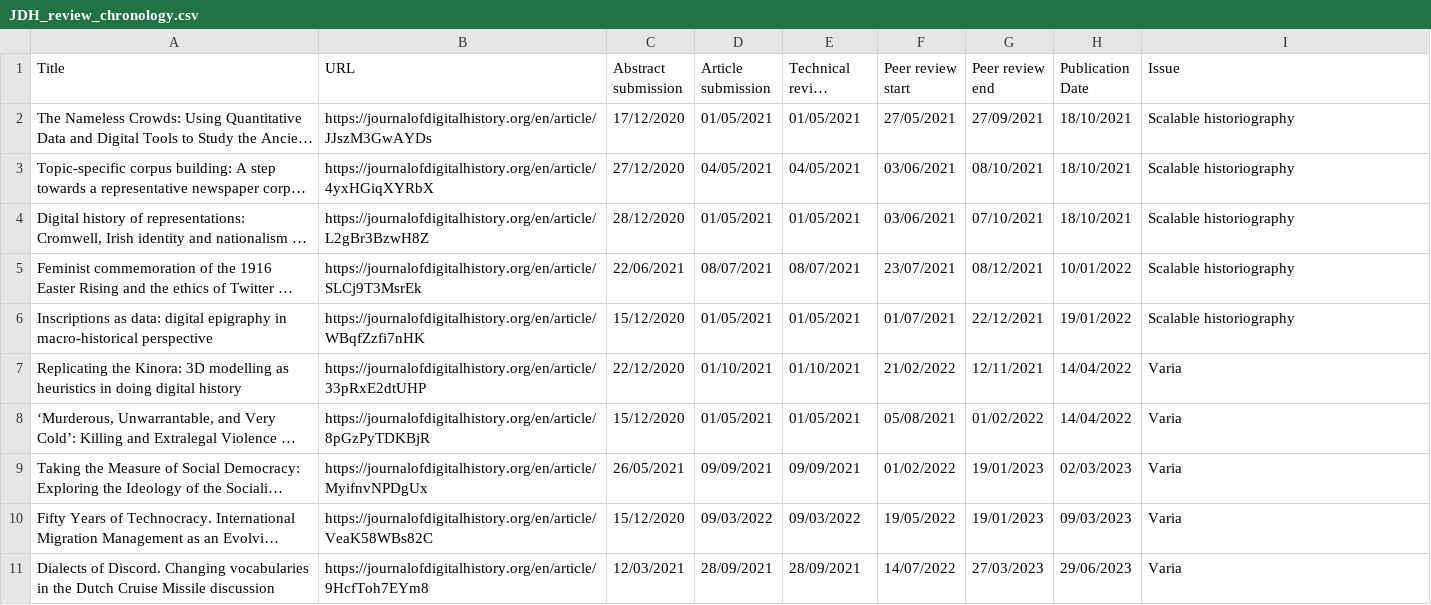
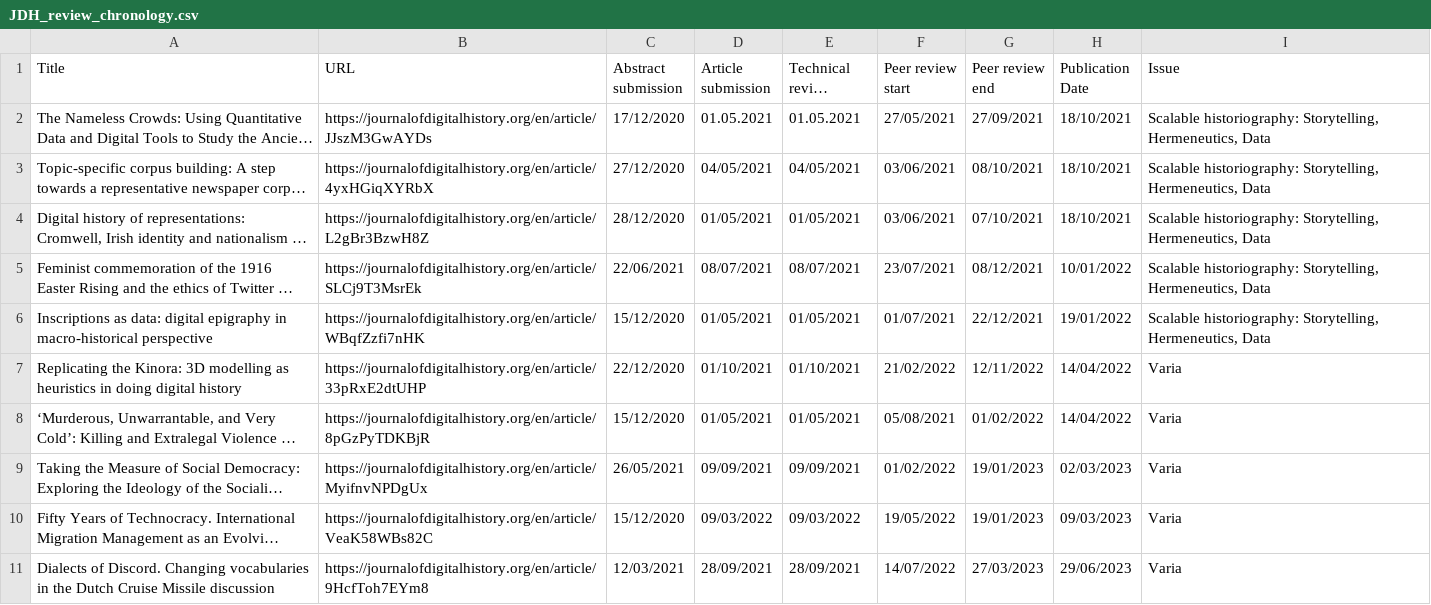
Before and after one commit to jdh-observer/MzghFipgZWQq, a CSV file: JDH_review_chronology.csv, drawn as a sheet; only a part is shown; long unchanged cells end in …; the diff covers the shown part only; the diff names each change by its address in the sheet, - before the commit and + after, or states it on an @@ line.

Commit message:
new csv

```diff
--- a/JDH_review_chronology.csv
+++ b/JDH_review_chronology.csv
-D2 (Article submission): 01/05/2021
+D2 (Article submission): 01.05.2021
-E2 (Technical review begins): 01/05/2021
+E2 (Technical review begins): 01.05.2021
-I2:I6 (Issue): Scalable historiography
+I2:I6 (Issue): Scalable historiography: Storytelling, Hermeneutics, Data
-G7 (Peer review end): 12/11/2021
+G7 (Peer review end): 12/11/2022
```
Also changed, not shown: 3 added rows and 3 edited cells elsewhere in this file.
